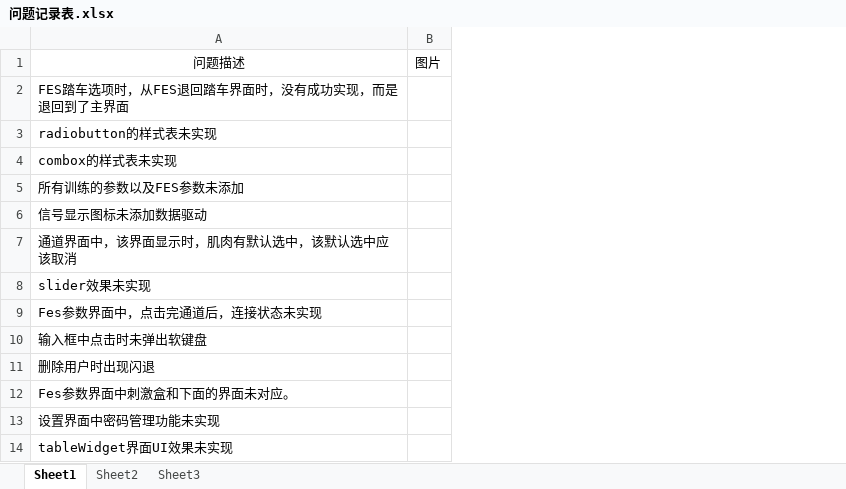
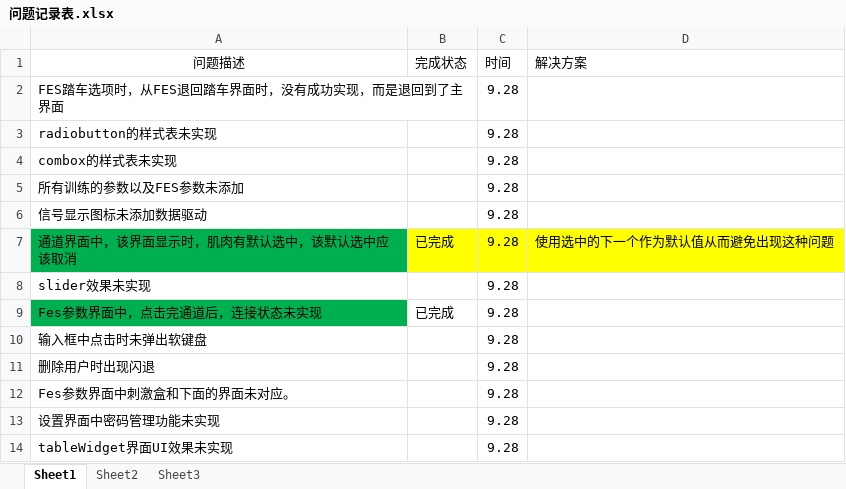
Before and after one commit to xiaosongzhi/LowUpLimp, an Excel workbook: Doc/问题记录表.xlsx, sheet Sheet1, drawn as a sheet; values as stored, in another font and other column widths than the file's, no borders; removed rows and columns are numbered as before the commit, all else as after; the diff names each change by its address in the sheet, - before the commit and + after, or states it on an @@ line.

Commit message:
更新问题记录表

```diff
--- a/Doc/问题记录表.xlsx (sheet Sheet1)
+++ b/Doc/问题记录表.xlsx (sheet Sheet1)
-column B (图片), empty
+column B (完成状态), rows 7-9: 已完成 |  | 已完成
+column C (时间), rows 2-14: all 9.28
+column D (解决方案), row 7: 使用选中的下一个作为默认值从而避免出现这种问题
-A7 fill: none
+A7 fill: #00B050
-A9 fill: none
+A9 fill: #00B050
```
